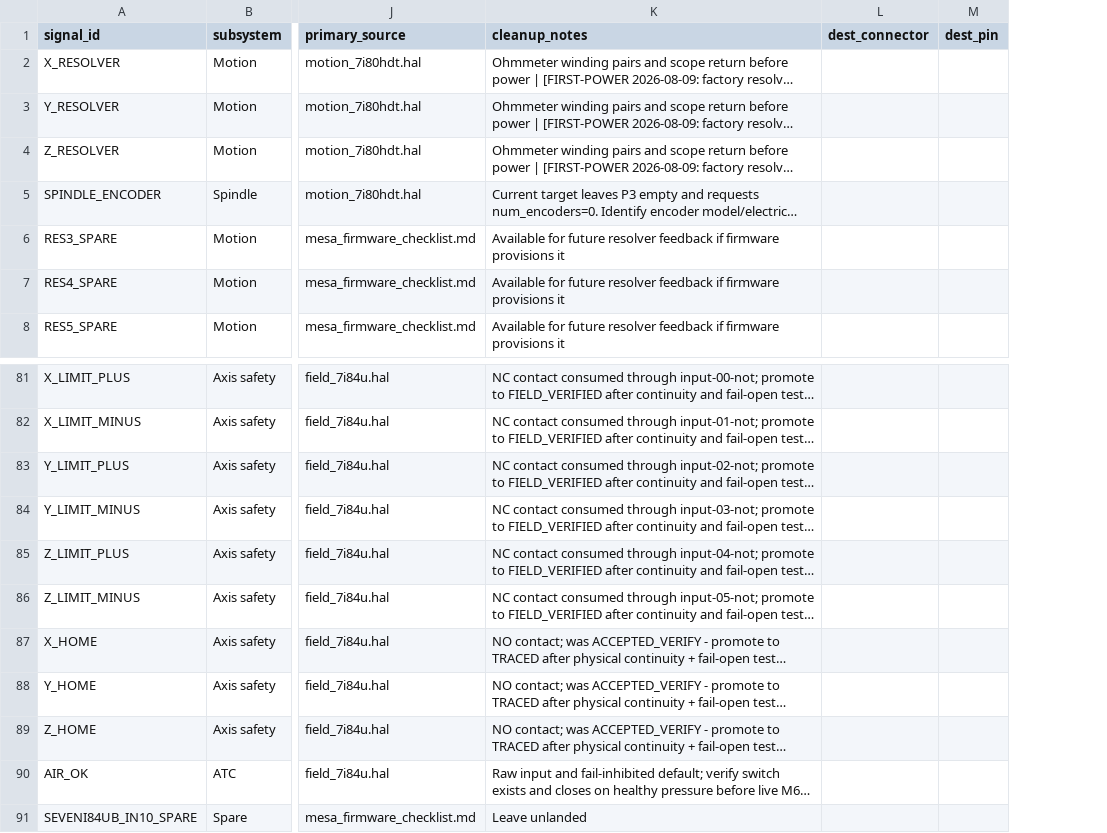
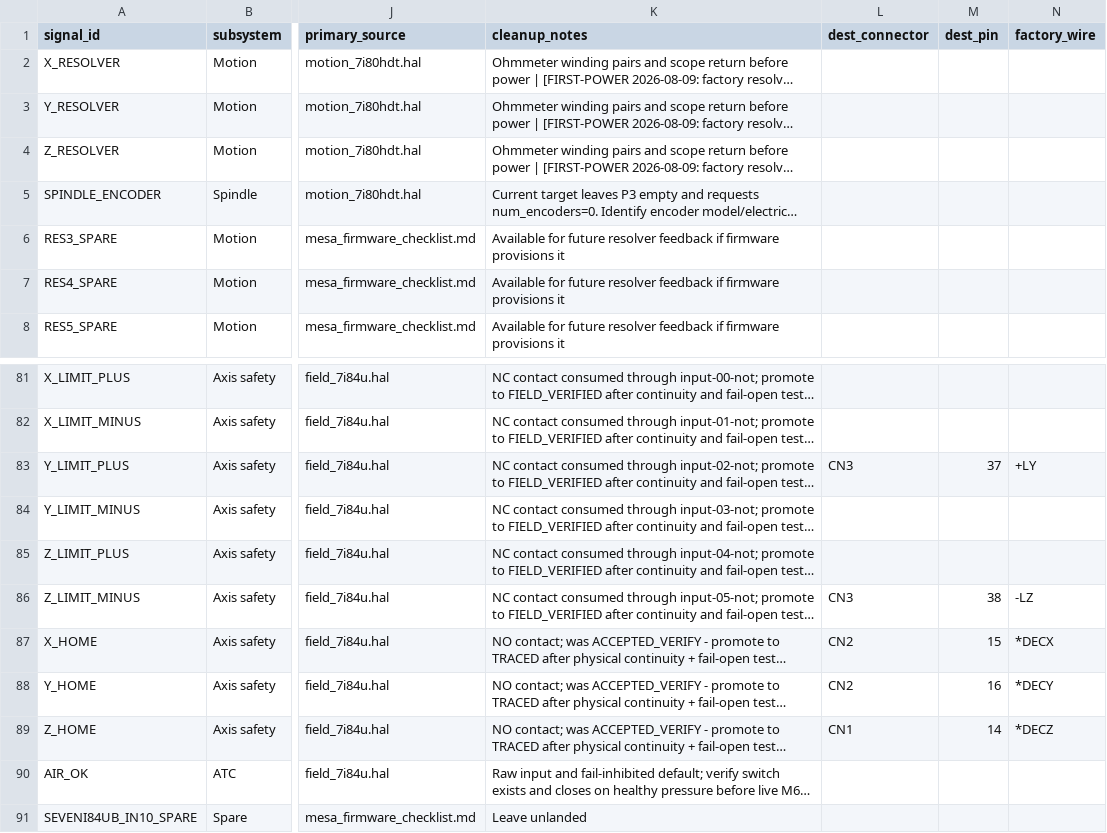
Before and after one commit to agant172/mazak-vqc20-linuxcnc-retrofit, a CSV file: mesa/current_pin_authority.csv, drawn as a sheet; only a part is shown, gaps mark what is left out; long unchanged cells end in …; the diff covers the shown part only; the diff names each change by its address in the sheet, - before the commit and + after, or states it on an @@ line.

```diff
--- a/mesa/current_pin_authority.csv
+++ b/mesa/current_pin_authority.csv
+column N (factory_wire), rows 83-89: +LY |  |  | -LZ | *DECX | *DECY | *DECZ
-L83 (dest_connector): (empty)
+L83 (dest_connector): CN3
-M83 (dest_pin): (empty)
+M83 (dest_pin): 37
-L86 (dest_connector): (empty)
+L86 (dest_connector): CN3
-M86 (dest_pin): (empty)
+M86 (dest_pin): 38
-L87:L88 (dest_connector): (empty)
+L87:L88 (dest_connector): CN2
-M87 (dest_pin): (empty)
+M87 (dest_pin): 15
-M88 (dest_pin): (empty)
+M88 (dest_pin): 16
-L89 (dest_connector): (empty)
+L89 (dest_connector): CN1
-M89 (dest_pin): (empty)
+M89 (dest_pin): 14
```
Also changed, not shown: 80 edited cells elsewhere in this file, 7 other files.
